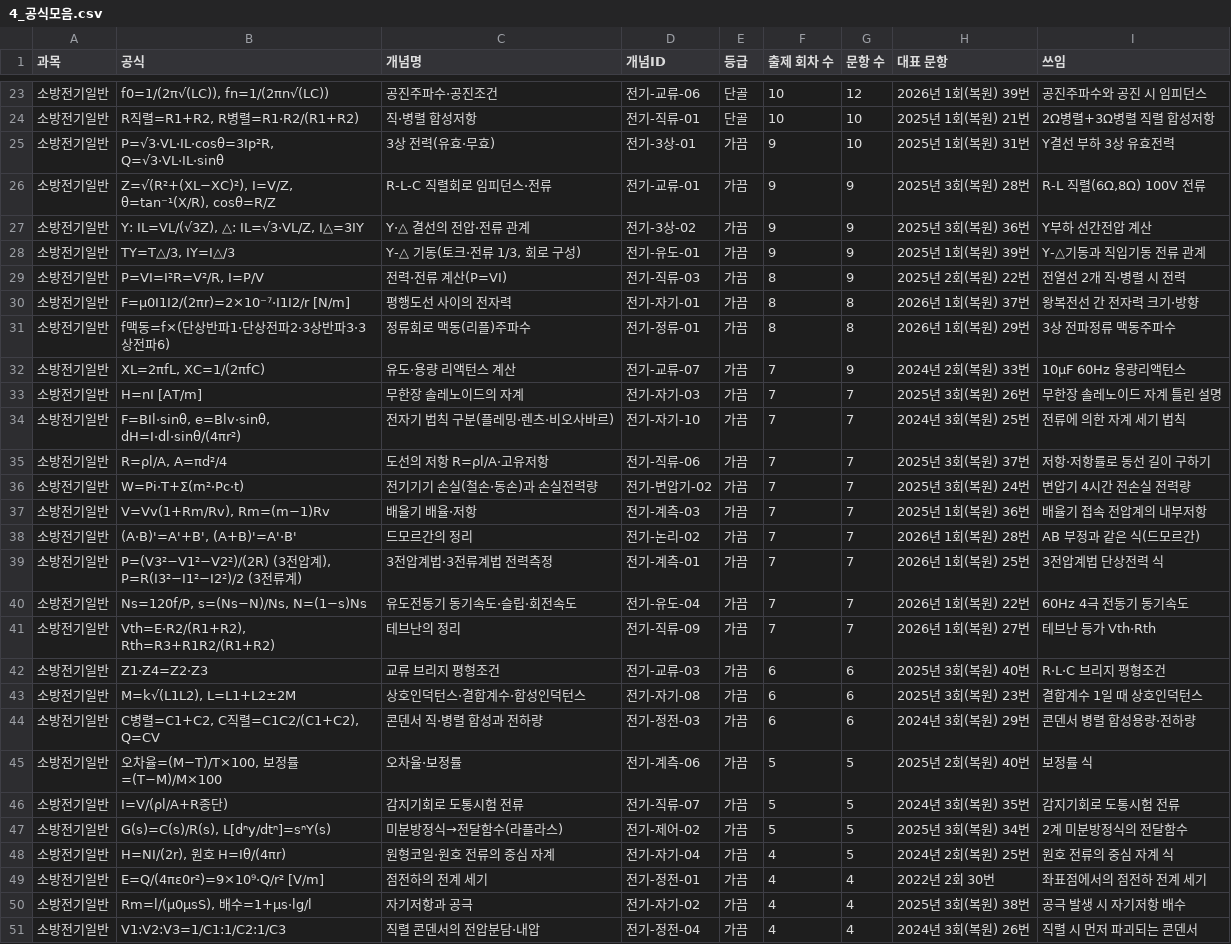
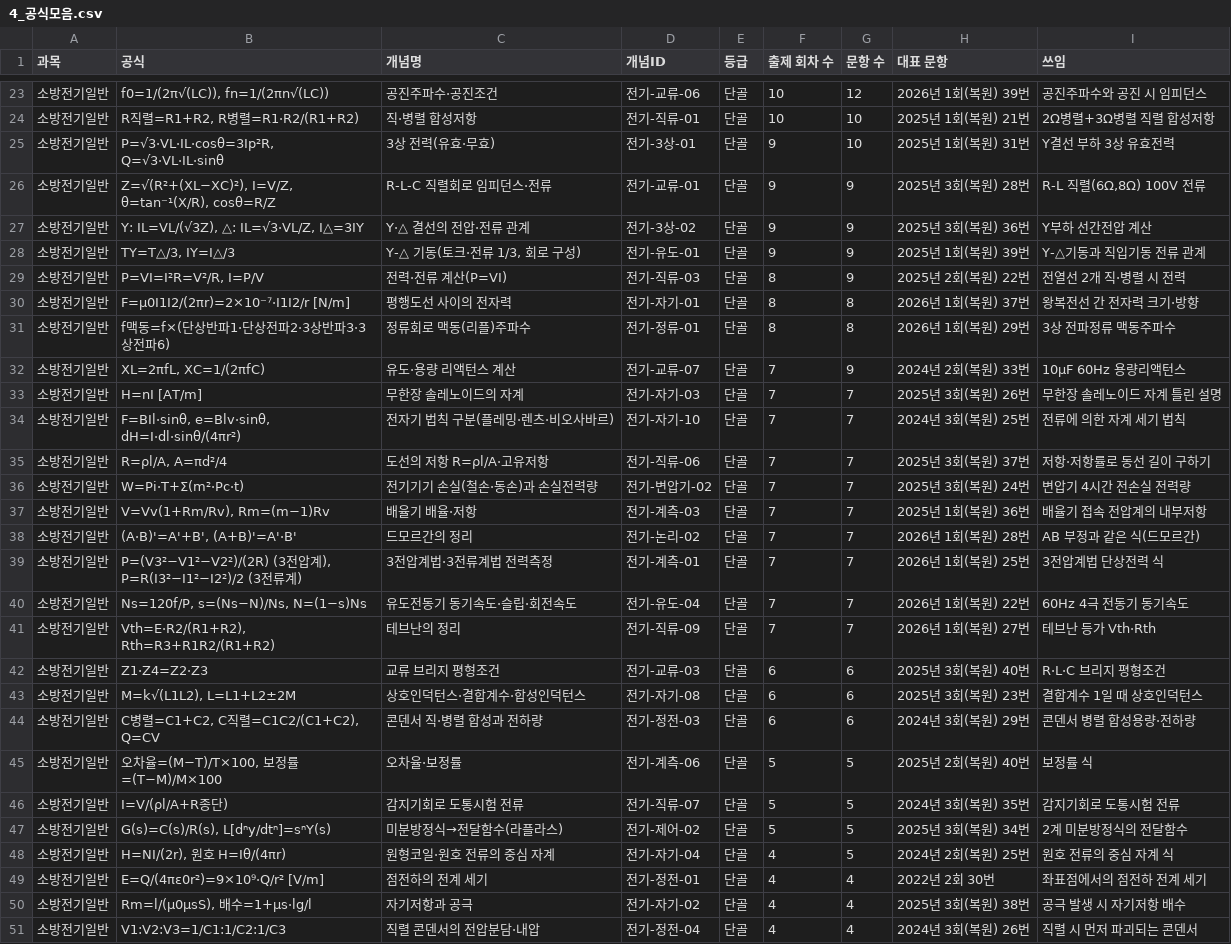
Before and after one commit to aedws/TestOperator, a CSV file: output/4_공식모음.csv, drawn as a sheet; only a part is shown, gaps mark what is left out; the diff covers the shown part only.

```diff
--- a/output/4_공식모음.csv
+++ b/output/4_공식모음.csv
@@ -24,28 +24,28 @@
 소방전기일반,"R직렬=R1+R2, R병렬=R1·R2/(R1+R2)",직·병렬 합성저항,전기-직류-01,단골,10,10,2025년 1회(복원) 21번,2Ω병렬+3Ω병렬 직렬 합성저항
-소방전기일반,"P=√3·VL·IL·cosθ=3Ip²R, Q=√3·VL·IL·sinθ",3상 전력(유효·무효),전기-3상-01,가끔,9,10,2025년 1회(복원) 31번,Y결선 부하 3상 유효전력
-소방전기일반,"Z=√(R²+(XL−XC)²), I=V/Z, θ=tan⁻¹(X/R), cosθ=R/Z",R-L-C 직렬회로 임피던스·전류,전기-교류-01,가끔,9,9,2025년 3회(복원) 28번,"R-L 직렬(6Ω,8Ω) 100V 전류"
-소방전기일반,"Y: IL=VL/(√3Z), △: IL=√3·VL/Z, I△=3IY",Y·△ 결선의 전압·전류 관계,전기-3상-02,가끔,9,9,2025년 3회(복원) 36번,Y부하 선간전압 계산
-소방전기일반,"TY=T△/3, IY=I△/3","Y-△ 기동(토크·전류 1/3, 회로 구성)",전기-유도-01,가끔,9,9,2025년 1회(복원) 39번,Y-△기동과 직입기동 전류 관계
-소방전기일반,"P=VI=I²R=V²/R, I=P/V",전력·전류 계산(P=VI),전기-직류-03,가끔,8,9,2025년 2회(복원) 22번,전열선 2개 직·병렬 시 전력
-소방전기일반,F=μ0I1I2/(2πr)=2×10⁻⁷·I1I2/r [N/m],평행도선 사이의 전자력,전기-자기-01,가끔,8,8,2026년 1회(복원) 37번,왕복전선 간 전자력 크기·방향
-소방전기일반,f맥동=f×(단상반파1·단상전파2·3상반파3·3상전파6),정류회로 맥동(리플)주파수,전기-정류-01,가끔,8,8,2026년 1회(복원) 29번,3상 전파정류 맥동주파수
-소방전기일반,"XL=2πfL, XC=1/(2πfC)",유도·용량 리액턴스 계산,전기-교류-07,가끔,7,9,2024년 2회(복원) 33번,10μF 60Hz 용량리액턴스
-소방전기일반,H=nI [AT/m],무한장 솔레노이드의 자계,전기-자기-03,가끔,7,7,2025년 3회(복원) 26번,무한장 솔레노이드 자계 틀린 설명
-소방전기일반,"F=BIl·sinθ, e=Blv·sinθ, dH=I·dl·sinθ/(4πr²)",전자기 법칙 구분(플레밍·렌츠·비오사바르),전기-자기-10,가끔,7,7,2024년 3회(복원) 25번,전류에 의한 자계 세기 법칙
-소방전기일반,"R=ρl/A, A=πd²/4",도선의 저항 R=ρl/A·고유저항,전기-직류-06,가끔,7,7,2025년 3회(복원) 37번,저항·저항률로 동선 길이 구하기
-소방전기일반,W=Pi·T+Σ(m²·Pc·t),전기기기 손실(철손·동손)과 손실전력량,전기-변압기-02,가끔,7,7,2025년 3회(복원) 24번,변압기 4시간 전손실 전력량
-소방전기일반,"V=Vv(1+Rm/Rv), Rm=(m−1)Rv",배율기 배율·저항,전기-계측-03,가끔,7,7,2025년 1회(복원) 36번,배율기 접속 전압계의 내부저항
-소방전기일반,"(A·B)'=A'+B', (A+B)'=A'·B'",드모르간의 정리,전기-논리-02,가끔,7,7,2026년 1회(복원) 28번,AB 부정과 같은 식(드모르간)
-소방전기일반,"P=(V3²−V1²−V2²)/(2R) (3전압계), P=R(I3²−I1²−I2²)/2 (3전류계)",3전압계법·3전류계법 전력측정,전기-계측-01,가끔,7,7,2026년 1회(복원) 25번,3전압계법 단상전력 식
-소방전기일반,"Ns=120f/P, s=(Ns−N)/Ns, N=(1−s)Ns",유도전동기 동기속도·슬립·회전속도,전기-유도-04,가끔,7,7,2026년 1회(복원) 22번,60Hz 4극 전동기 동기속도
-소방전기일반,"Vth=E·R2/(R1+R2), Rth=R3+R1R2/(R1+R2)",테브난의 정리,전기-직류-09,가끔,7,7,2026년 1회(복원) 27번,테브난 등가 Vth·Rth
-소방전기일반,Z1·Z4=Z2·Z3,교류 브리지 평형조건,전기-교류-03,가끔,6,6,2025년 3회(복원) 40번,R·L·C 브리지 평형조건
-소방전기일반,"M=k√(L1L2), L=L1+L2±2M",상호인덕턴스·결합계수·합성인덕턴스,전기-자기-08,가끔,6,6,2025년 3회(복원) 23번,결합계수 1일 때 상호인덕턴스
-소방전기일반,"C병렬=C1+C2, C직렬=C1C2/(C1+C2), Q=CV",콘덴서 직·병렬 합성과 전하량,전기-정전-03,가끔,6,6,2024년 3회(복원) 29번,콘덴서 병렬 합성용량·전하량
-소방전기일반,"오차율=(M−T)/T×100, 보정률=(T−M)/M×100",오차율·보정률,전기-계측-06,가끔,5,5,2025년 2회(복원) 40번,보정률 식
-소방전기일반,I=V/(ρl/A+R종단),감지기회로 도통시험 전류,전기-직류-07,가끔,5,5,2024년 3회(복원) 35번,감지기회로 도통시험 전류
-소방전기일반,"G(s)=C(s)/R(s), L[dⁿy/dtⁿ]=sⁿY(s)",미분방정식→전달함수(라플라스),전기-제어-02,가끔,5,5,2025년 3회(복원) 34번,2계 미분방정식의 전달함수
-소방전기일반,"H=NI/(2r), 원호 H=Iθ/(4πr)",원형코일·원호 전류의 중심 자계,전기-자기-04,가끔,4,5,2024년 2회(복원) 25번,원호 전류의 중심 자계 식
-소방전기일반,E=Q/(4πε0r²)=9×10⁹·Q/r² [V/m],점전하의 전계 세기,전기-정전-01,가끔,4,4,2022년 2회 30번,좌표점에서의 점전하 전계 세기
-소방전기일반,"Rm=l/(μ0μsS), 배수=1+μs·lg/l",자기저항과 공극,전기-자기-02,가끔,4,4,2025년 3회(복원) 38번,공극 발생 시 자기저항 배수
-소방전기일반,V1:V2:V3=1/C1:1/C2:1/C3,직렬 콘덴서의 전압분담·내압,전기-정전-04,가끔,4,4,2024년 3회(복원) 26번,직렬 시 먼저 파괴되는 콘덴서
+소방전기일반,"P=√3·VL·IL·cosθ=3Ip²R, Q=√3·VL·IL·sinθ",3상 전력(유효·무효),전기-3상-01,단골,9,10,2025년 1회(복원) 31번,Y결선 부하 3상 유효전력
+소방전기일반,"Z=√(R²+(XL−XC)²), I=V/Z, θ=tan⁻¹(X/R), cosθ=R/Z",R-L-C 직렬회로 임피던스·전류,전기-교류-01,단골,9,9,2025년 3회(복원) 28번,"R-L 직렬(6Ω,8Ω) 100V 전류"
+소방전기일반,"Y: IL=VL/(√3Z), △: IL=√3·VL/Z, I△=3IY",Y·△ 결선의 전압·전류 관계,전기-3상-02,단골,9,9,2025년 3회(복원) 36번,Y부하 선간전압 계산
+소방전기일반,"TY=T△/3, IY=I△/3","Y-△ 기동(토크·전류 1/3, 회로 구성)",전기-유도-01,단골,9,9,2025년 1회(복원) 39번,Y-△기동과 직입기동 전류 관계
+소방전기일반,"P=VI=I²R=V²/R, I=P/V",전력·전류 계산(P=VI),전기-직류-03,단골,8,9,2025년 2회(복원) 22번,전열선 2개 직·병렬 시 전력
+소방전기일반,F=μ0I1I2/(2πr)=2×10⁻⁷·I1I2/r [N/m],평행도선 사이의 전자력,전기-자기-01,단골,8,8,2026년 1회(복원) 37번,왕복전선 간 전자력 크기·방향
+소방전기일반,f맥동=f×(단상반파1·단상전파2·3상반파3·3상전파6),정류회로 맥동(리플)주파수,전기-정류-01,단골,8,8,2026년 1회(복원) 29번,3상 전파정류 맥동주파수
+소방전기일반,"XL=2πfL, XC=1/(2πfC)",유도·용량 리액턴스 계산,전기-교류-07,단골,7,9,2024년 2회(복원) 33번,10μF 60Hz 용량리액턴스
+소방전기일반,H=nI [AT/m],무한장 솔레노이드의 자계,전기-자기-03,단골,7,7,2025년 3회(복원) 26번,무한장 솔레노이드 자계 틀린 설명
+소방전기일반,"F=BIl·sinθ, e=Blv·sinθ, dH=I·dl·sinθ/(4πr²)",전자기 법칙 구분(플레밍·렌츠·비오사바르),전기-자기-10,단골,7,7,2024년 3회(복원) 25번,전류에 의한 자계 세기 법칙
+소방전기일반,"R=ρl/A, A=πd²/4",도선의 저항 R=ρl/A·고유저항,전기-직류-06,단골,7,7,2025년 3회(복원) 37번,저항·저항률로 동선 길이 구하기
+소방전기일반,W=Pi·T+Σ(m²·Pc·t),전기기기 손실(철손·동손)과 손실전력량,전기-변압기-02,단골,7,7,2025년 3회(복원) 24번,변압기 4시간 전손실 전력량
+소방전기일반,"V=Vv(1+Rm/Rv), Rm=(m−1)Rv",배율기 배율·저항,전기-계측-03,단골,7,7,2025년 1회(복원) 36번,배율기 접속 전압계의 내부저항
+소방전기일반,"(A·B)'=A'+B', (A+B)'=A'·B'",드모르간의 정리,전기-논리-02,단골,7,7,2026년 1회(복원) 28번,AB 부정과 같은 식(드모르간)
+소방전기일반,"P=(V3²−V1²−V2²)/(2R) (3전압계), P=R(I3²−I1²−I2²)/2 (3전류계)",3전압계법·3전류계법 전력측정,전기-계측-01,단골,7,7,2026년 1회(복원) 25번,3전압계법 단상전력 식
+소방전기일반,"Ns=120f/P, s=(Ns−N)/Ns, N=(1−s)Ns",유도전동기 동기속도·슬립·회전속도,전기-유도-04,단골,7,7,2026년 1회(복원) 22번,60Hz 4극 전동기 동기속도
+소방전기일반,"Vth=E·R2/(R1+R2), Rth=R3+R1R2/(R1+R2)",테브난의 정리,전기-직류-09,단골,7,7,2026년 1회(복원) 27번,테브난 등가 Vth·Rth
+소방전기일반,Z1·Z4=Z2·Z3,교류 브리지 평형조건,전기-교류-03,단골,6,6,2025년 3회(복원) 40번,R·L·C 브리지 평형조건
+소방전기일반,"M=k√(L1L2), L=L1+L2±2M",상호인덕턴스·결합계수·합성인덕턴스,전기-자기-08,단골,6,6,2025년 3회(복원) 23번,결합계수 1일 때 상호인덕턴스
+소방전기일반,"C병렬=C1+C2, C직렬=C1C2/(C1+C2), Q=CV",콘덴서 직·병렬 합성과 전하량,전기-정전-03,단골,6,6,2024년 3회(복원) 29번,콘덴서 병렬 합성용량·전하량
+소방전기일반,"오차율=(M−T)/T×100, 보정률=(T−M)/M×100",오차율·보정률,전기-계측-06,단골,5,5,2025년 2회(복원) 40번,보정률 식
+소방전기일반,I=V/(ρl/A+R종단),감지기회로 도통시험 전류,전기-직류-07,단골,5,5,2024년 3회(복원) 35번,감지기회로 도통시험 전류
+소방전기일반,"G(s)=C(s)/R(s), L[dⁿy/dtⁿ]=sⁿY(s)",미분방정식→전달함수(라플라스),전기-제어-02,단골,5,5,2025년 3회(복원) 34번,2계 미분방정식의 전달함수
+소방전기일반,"H=NI/(2r), 원호 H=Iθ/(4πr)",원형코일·원호 전류의 중심 자계,전기-자기-04,단골,4,5,2024년 2회(복원) 25번,원호 전류의 중심 자계 식
+소방전기일반,E=Q/(4πε0r²)=9×10⁹·Q/r² [V/m],점전하의 전계 세기,전기-정전-01,단골,4,4,2022년 2회 30번,좌표점에서의 점전하 전계 세기
+소방전기일반,"Rm=l/(μ0μsS), 배수=1+μs·lg/l",자기저항과 공극,전기-자기-02,단골,4,4,2025년 3회(복원) 38번,공극 발생 시 자기저항 배수
+소방전기일반,V1:V2:V3=1/C1:1/C2:1/C3,직렬 콘덴서의 전압분담·내압,전기-정전-04,단골,4,4,2024년 3회(복원) 26번,직렬 시 먼저 파괴되는 콘덴서
```
Also changed, not shown: 45 edited cells elsewhere in this file, output/2_개념빈도표.csv, 6 other files.
